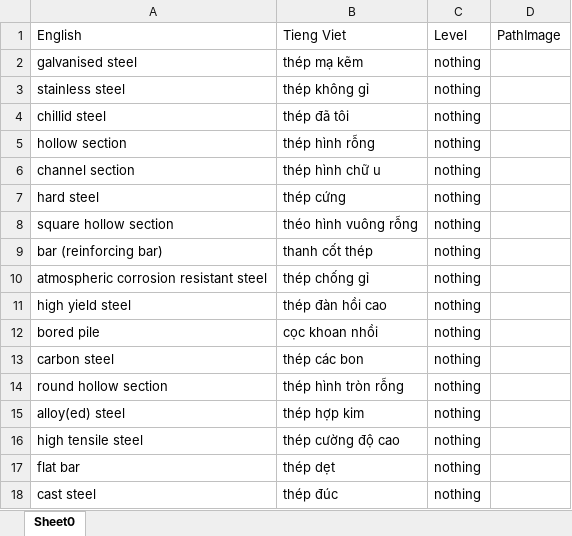
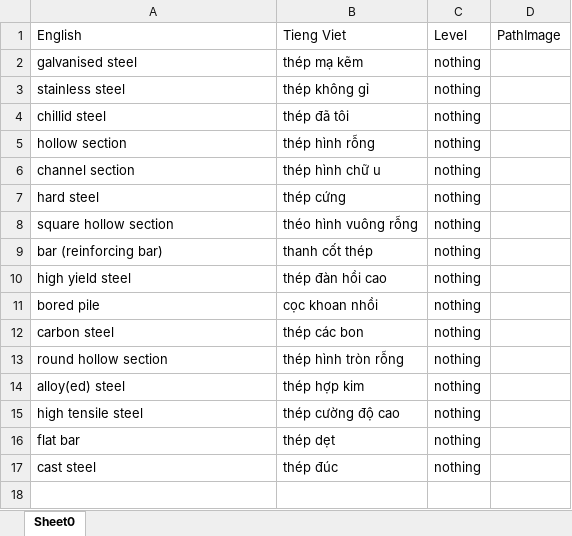
Before and after one commit to Trongha/Dictionary1, an Excel workbook: src/data/dataFile/xlsx/Steel.xlsx, sheet Sheet0, drawn as a sheet; values as stored, in another font and other column widths than the file's, no borders; the diff names each change by its address in the sheet, - before the commit and + after, or states it on an @@ line.

```diff
--- a/src/data/dataFile/xlsx/Steel.xlsx (sheet Sheet0)
+++ b/src/data/dataFile/xlsx/Steel.xlsx (sheet Sheet0)
-row 10: atmospheric corrosion resistant steel | thép chống gỉ | nothing
```
Also changed, not shown: src/data/dataFile/xlsx/Region Of Viet Nam.xlsx, src/data/dataFile/xlsx/building dictionary.xlsx, 19 other files.
